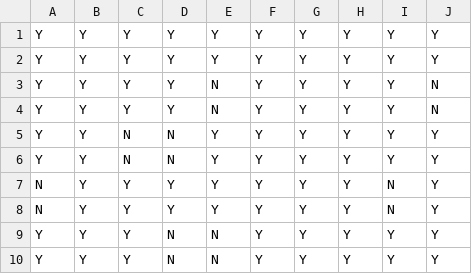
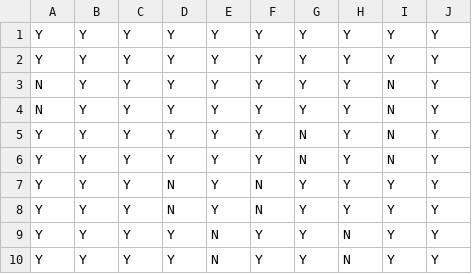
Before and after one commit to thanhquanse/fl-intermittency, a CSV file: client_matrix/client_matrix_10x10_02_2adjacency.csv, drawn as a sheet.

```diff
--- a/client_matrix/client_matrix_10x10_02_2adjacency.csv
+++ b/client_matrix/client_matrix_10x10_02_2adjacency.csv
@@ -2,9 +2,9 @@ Y,Y,Y,Y,Y,Y,Y,Y,Y,Y
 Y,Y,Y,Y,Y,Y,Y,Y,Y,Y
-Y,Y,Y,Y,N,Y,Y,Y,Y,N
-Y,Y,Y,Y,N,Y,Y,Y,Y,N
-Y,Y,N,N,Y,Y,Y,Y,Y,Y
-Y,Y,N,N,Y,Y,Y,Y,Y,Y
 N,Y,Y,Y,Y,Y,Y,Y,N,Y
 N,Y,Y,Y,Y,Y,Y,Y,N,Y
-Y,Y,Y,N,N,Y,Y,Y,Y,Y
-Y,Y,Y,N,N,Y,Y,Y,Y,Y
+Y,Y,Y,Y,Y,Y,N,Y,N,Y
+Y,Y,Y,Y,Y,Y,N,Y,N,Y
+Y,Y,Y,N,Y,N,Y,Y,Y,Y
+Y,Y,Y,N,Y,N,Y,Y,Y,Y
+Y,Y,Y,Y,N,Y,Y,N,Y,Y
+Y,Y,Y,Y,N,Y,Y,N,Y,Y
```
Also changed, not shown: client_matrix/client_matrix_10x10_03_3adjacency.csv, client_matrix/client_matrix_10x10_04_4adjacency.csv, 52 other files.
